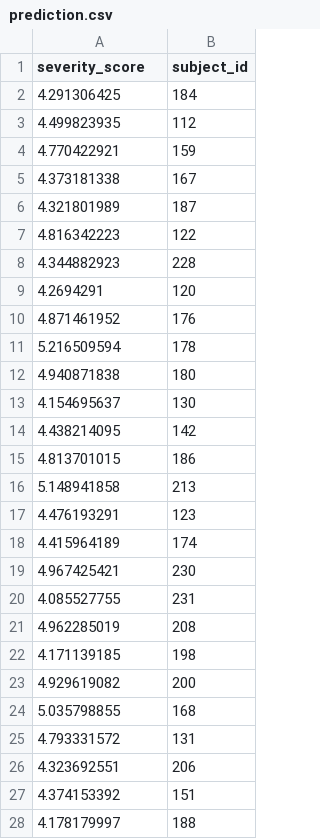
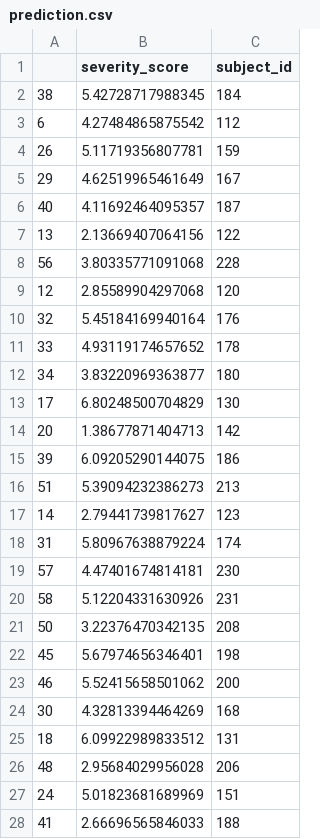
Before and after one commit to SrishtiSingh3895/Hackathon-Summer-2020, a CSV file: prediction/prediction.csv, drawn as a sheet; only a part is shown; addresses are those after the commit; the diff covers the shown part only; the diff names each change by its address in the sheet, - before the commit and + after, or states it on an @@ line.

Commit message:
Add files via upload

```diff
--- a/prediction/prediction.csv
+++ b/prediction/prediction.csv
+column A, rows 2-28: 38 | 6 | 26 | 29 | 40 | 13 | 56 | 12 | 32 | 33 | 34 | 17 | 20 | 39 | 51 | 14 | 31 | 57 | 58 | 50 | 45 | 46 | 30 | 18 | 48 | 24 | 41
-B2 (severity_score): 4.291306425
+B2 (severity_score): 5.42728717988345
-B3 (severity_score): 4.499823935
+B3 (severity_score): 4.27484865875542
-B4 (severity_score): 4.770422921
+B4 (severity_score): 5.11719356807781
-B5 (severity_score): 4.373181338
+B5 (severity_score): 4.62519965461649
-B6 (severity_score): 4.321801989
+B6 (severity_score): 4.11692464095357
-B7 (severity_score): 4.816342223
+B7 (severity_score): 2.13669407064156
-B8 (severity_score): 4.344882923
+B8 (severity_score): 3.80335771091068
-B9 (severity_score): 4.2694291
+B9 (severity_score): 2.85589904297068
-B10 (severity_score): 4.871461952
+B10 (severity_score): 5.45184169940164
-B11 (severity_score): 5.216509594
+B11 (severity_score): 4.93119174657652
-B12 (severity_score): 4.940871838
+B12 (severity_score): 3.83220969363877
-B13 (severity_score): 4.154695637
+B13 (severity_score): 6.80248500704829
-B14 (severity_score): 4.438214095
+B14 (severity_score): 1.38677871404713
-B15 (severity_score): 4.813701015
+B15 (severity_score): 6.09205290144075
-B16 (severity_score): 5.148941858
+B16 (severity_score): 5.39094232386273
-B17 (severity_score): 4.476193291
+B17 (severity_score): 2.79441739817627
-B18 (severity_score): 4.415964189
+B18 (severity_score): 5.80967638879224
-B19 (severity_score): 4.967425421
+B19 (severity_score): 4.47401674814181
-B20 (severity_score): 4.085527755
+B20 (severity_score): 5.12204331630926
-B21 (severity_score): 4.962285019
+B21 (severity_score): 3.22376470342135
-B22 (severity_score): 4.171139185
+B22 (severity_score): 5.67974656346401
-B23 (severity_score): 4.929619082
+B23 (severity_score): 5.52415658501062
-B24 (severity_score): 5.035798855
+B24 (severity_score): 4.32813394464269
-B25 (severity_score): 4.793331572
+B25 (severity_score): 6.09922989833512
-B26 (severity_score): 4.323692551
+B26 (severity_score): 2.95684029956028
-B27 (severity_score): 4.374153392
+B27 (severity_score): 5.01823681689969
-B28 (severity_score): 4.178179997
+B28 (severity_score): 2.66696565846033
```
Also changed, not shown: 32 edited cells elsewhere in this file.
